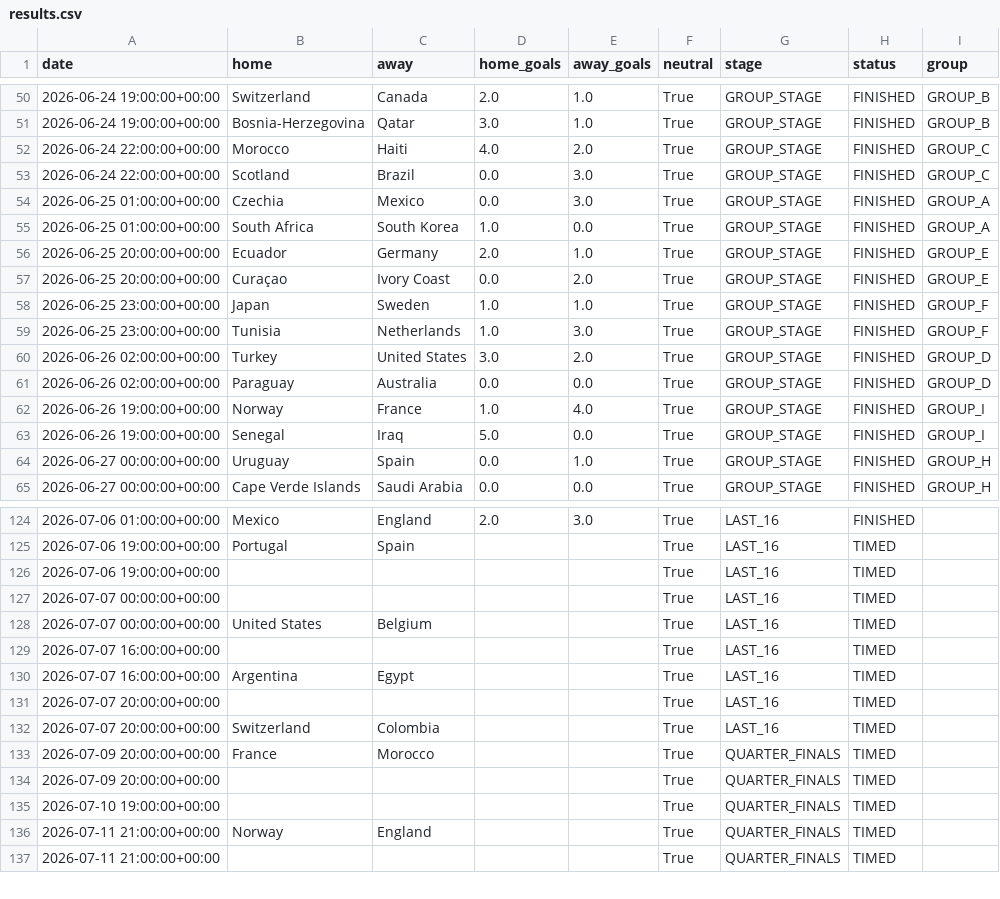
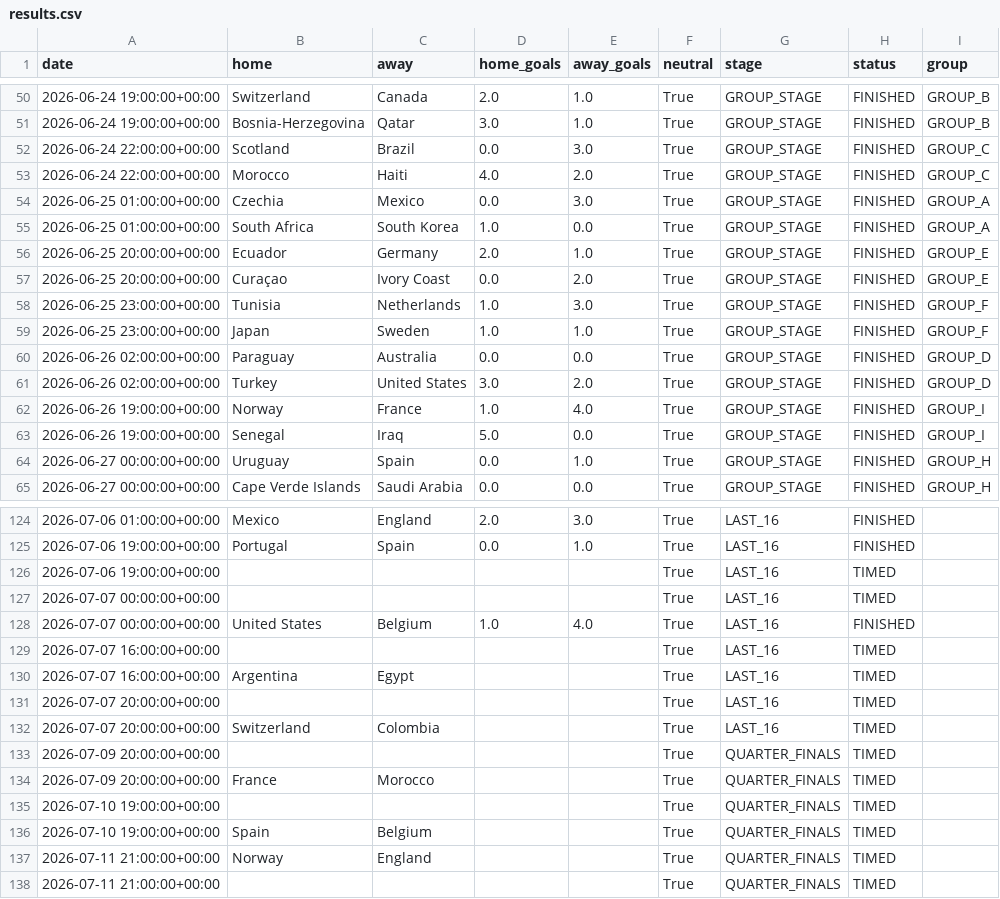
Before and after one commit to Okbatti/FIFA_2026_Predictor, a CSV file: data/results.csv, drawn as a sheet; only a part is shown, gaps mark what is left out; the diff covers the shown part only.

Commit message:
data: nightly artifact refresh [skip ci]

```diff
--- a/data/results.csv
+++ b/data/results.csv
@@ -51,4 +51,4 @@ date,home,away,home_goals,away_goals,neutral,stage,status,group
 2026-06-24 19:00:00+00:00,Bosnia-Herzegovina,Qatar,3.0,1.0,True,GROUP_STAGE,FINISHED,GROUP_B
+2026-06-24 22:00:00+00:00,Scotland,Brazil,0.0,3.0,True,GROUP_STAGE,FINISHED,GROUP_C
 2026-06-24 22:00:00+00:00,Morocco,Haiti,4.0,2.0,True,GROUP_STAGE,FINISHED,GROUP_C
-2026-06-24 22:00:00+00:00,Scotland,Brazil,0.0,3.0,True,GROUP_STAGE,FINISHED,GROUP_C
 2026-06-25 01:00:00+00:00,Czechia,Mexico,0.0,3.0,True,GROUP_STAGE,FINISHED,GROUP_A
@@ -57,6 +57,6 @@ date,home,away,home_goals,away_goals,neutral,stage,status,group
 2026-06-25 20:00:00+00:00,Curaçao,Ivory Coast,0.0,2.0,True,GROUP_STAGE,FINISHED,GROUP_E
+2026-06-25 23:00:00+00:00,Tunisia,Netherlands,1.0,3.0,True,GROUP_STAGE,FINISHED,GROUP_F
 2026-06-25 23:00:00+00:00,Japan,Sweden,1.0,1.0,True,GROUP_STAGE,FINISHED,GROUP_F
-2026-06-25 23:00:00+00:00,Tunisia,Netherlands,1.0,3.0,True,GROUP_STAGE,FINISHED,GROUP_F
+2026-06-26 02:00:00+00:00,Paraguay,Australia,0.0,0.0,True,GROUP_STAGE,FINISHED,GROUP_D
 2026-06-26 02:00:00+00:00,Turkey,United States,3.0,2.0,True,GROUP_STAGE,FINISHED,GROUP_D
-2026-06-26 02:00:00+00:00,Paraguay,Australia,0.0,0.0,True,GROUP_STAGE,FINISHED,GROUP_D
 2026-06-26 19:00:00+00:00,Norway,France,1.0,4.0,True,GROUP_STAGE,FINISHED,GROUP_I
@@ -124,6 +124,6 @@ date,home,away,home_goals,away_goals,neutral,stage,status,group
 2026-07-06 01:00:00+00:00,Mexico,England,2.0,3.0,True,LAST_16,FINISHED,
-2026-07-06 19:00:00+00:00,Portugal,Spain,,,True,LAST_16,TIMED,
+2026-07-06 19:00:00+00:00,Portugal,Spain,0.0,1.0,True,LAST_16,FINISHED,
 2026-07-06 19:00:00+00:00,,,,,True,LAST_16,TIMED,
 2026-07-07 00:00:00+00:00,,,,,True,LAST_16,TIMED,
-2026-07-07 00:00:00+00:00,United States,Belgium,,,True,LAST_16,TIMED,
+2026-07-07 00:00:00+00:00,United States,Belgium,1.0,4.0,True,LAST_16,FINISHED,
 2026-07-07 16:00:00+00:00,,,,,True,LAST_16,TIMED,
@@ -132,5 +132,6 @@ date,home,away,home_goals,away_goals,neutral,stage,status,group
 2026-07-07 20:00:00+00:00,Switzerland,Colombia,,,True,LAST_16,TIMED,
+2026-07-09 20:00:00+00:00,,,,,True,QUARTER_FINALS,TIMED,
 2026-07-09 20:00:00+00:00,France,Morocco,,,True,QUARTER_FINALS,TIMED,
-2026-07-09 20:00:00+00:00,,,,,True,QUARTER_FINALS,TIMED,
 2026-07-10 19:00:00+00:00,,,,,True,QUARTER_FINALS,TIMED,
+2026-07-10 19:00:00+00:00,Spain,Belgium,,,True,QUARTER_FINALS,TIMED,
 2026-07-11 21:00:00+00:00,Norway,England,,,True,QUARTER_FINALS,TIMED,
```
Also changed, not shown: 15 moved rows elsewhere in this file, 6 other files.
